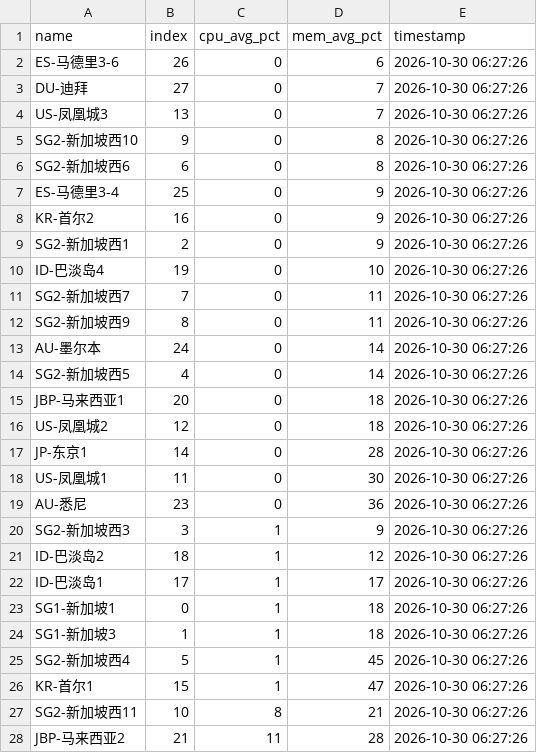
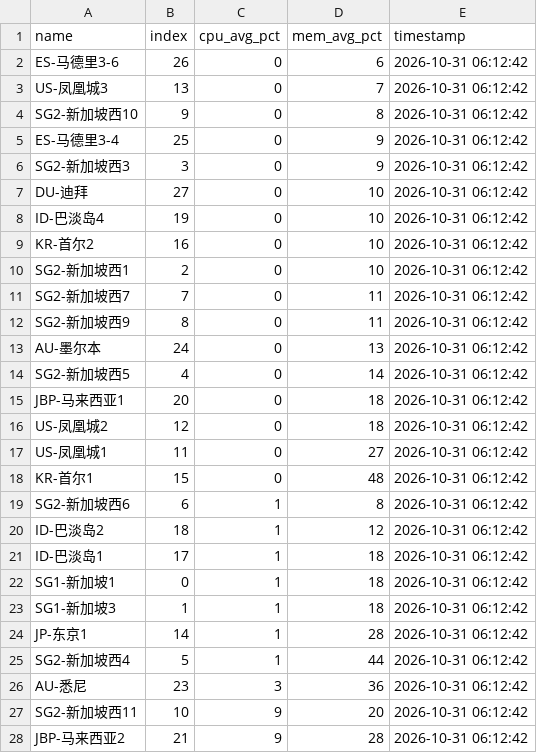
Before and after one commit to suwei8/oci-keepalive-tunnel, a CSV file: csv/resource_usage.csv, drawn as a sheet; only a part is shown; the diff covers the shown part only.

```diff
--- a/csv/resource_usage.csv
+++ b/csv/resource_usage.csv
@@ -1,28 +1,28 @@
 name,index,cpu_avg_pct,mem_avg_pct,timestamp
-ES-马德里3-6,26,0,6,2026-10-30 06:27:26
-DU-迪拜,27,0,7,2026-10-30 06:27:26
-US-凤凰城3,13,0,7,2026-10-30 06:27:26
-SG2-新加坡西10,9,0,8,2026-10-30 06:27:26
-SG2-新加坡西6,6,0,8,2026-10-30 06:27:26
-ES-马德里3-4,25,0,9,2026-10-30 06:27:26
-KR-首尔2,16,0,9,2026-10-30 06:27:26
-SG2-新加坡西1,2,0,9,2026-10-30 06:27:26
-ID-巴淡岛4,19,0,10,2026-10-30 06:27:26
-SG2-新加坡西7,7,0,11,2026-10-30 06:27:26
-SG2-新加坡西9,8,0,11,2026-10-30 06:27:26
-AU-墨尔本,24,0,14,2026-10-30 06:27:26
-SG2-新加坡西5,4,0,14,2026-10-30 06:27:26
-JBP-马来西亚1,20,0,18,2026-10-30 06:27:26
-US-凤凰城2,12,0,18,2026-10-30 06:27:26
-JP-东京1,14,0,28,2026-10-30 06:27:26
-US-凤凰城1,11,0,30,2026-10-30 06:27:26
-AU-悉尼,23,0,36,2026-10-30 06:27:26
-SG2-新加坡西3,3,1,9,2026-10-30 06:27:26
-ID-巴淡岛2,18,1,12,2026-10-30 06:27:26
-ID-巴淡岛1,17,1,17,2026-10-30 06:27:26
-SG1-新加坡1,0,1,18,2026-10-30 06:27:26
-SG1-新加坡3,1,1,18,2026-10-30 06:27:26
-SG2-新加坡西4,5,1,45,2026-10-30 06:27:26
-KR-首尔1,15,1,47,2026-10-30 06:27:26
-SG2-新加坡西11,10,8,21,2026-10-30 06:27:26
-JBP-马来西亚2,21,11,28,2026-10-30 06:27:26
+ES-马德里3-6,26,0,6,2026-10-31 06:12:42
+US-凤凰城3,13,0,7,2026-10-31 06:12:42
+SG2-新加坡西10,9,0,8,2026-10-31 06:12:42
+ES-马德里3-4,25,0,9,2026-10-31 06:12:42
+SG2-新加坡西3,3,0,9,2026-10-31 06:12:42
+DU-迪拜,27,0,10,2026-10-31 06:12:42
+ID-巴淡岛4,19,0,10,2026-10-31 06:12:42
+KR-首尔2,16,0,10,2026-10-31 06:12:42
+SG2-新加坡西1,2,0,10,2026-10-31 06:12:42
+SG2-新加坡西7,7,0,11,2026-10-31 06:12:42
+SG2-新加坡西9,8,0,11,2026-10-31 06:12:42
+AU-墨尔本,24,0,13,2026-10-31 06:12:42
+SG2-新加坡西5,4,0,14,2026-10-31 06:12:42
+JBP-马来西亚1,20,0,18,2026-10-31 06:12:42
+US-凤凰城2,12,0,18,2026-10-31 06:12:42
+US-凤凰城1,11,0,27,2026-10-31 06:12:42
+KR-首尔1,15,0,48,2026-10-31 06:12:42
+SG2-新加坡西6,6,1,8,2026-10-31 06:12:42
+ID-巴淡岛2,18,1,12,2026-10-31 06:12:42
+ID-巴淡岛1,17,1,18,2026-10-31 06:12:42
+SG1-新加坡1,0,1,18,2026-10-31 06:12:42
+SG1-新加坡3,1,1,18,2026-10-31 06:12:42
+JP-东京1,14,1,28,2026-10-31 06:12:42
+SG2-新加坡西4,5,1,44,2026-10-31 06:12:42
+AU-悉尼,23,3,36,2026-10-31 06:12:42
+SG2-新加坡西11,10,9,20,2026-10-31 06:12:42
+JBP-马来西亚2,21,9,28,2026-10-31 06:12:42
```
Also changed, not shown: 3 edited cells elsewhere in this file.
